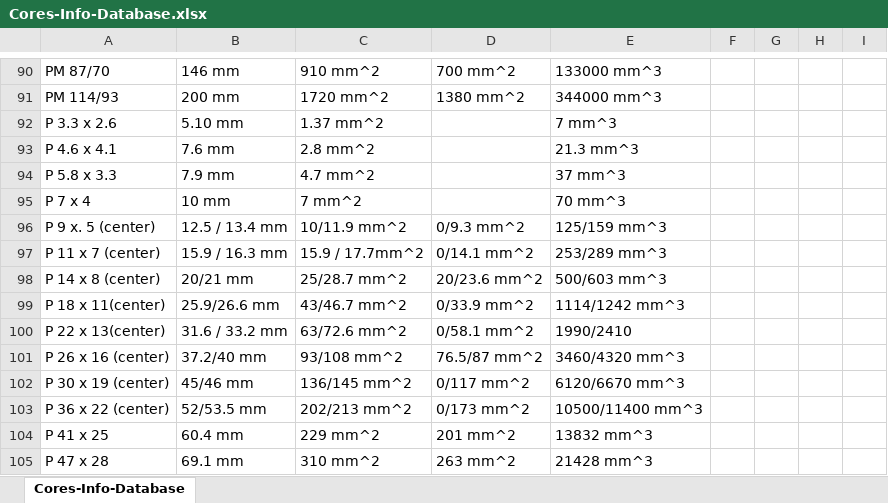
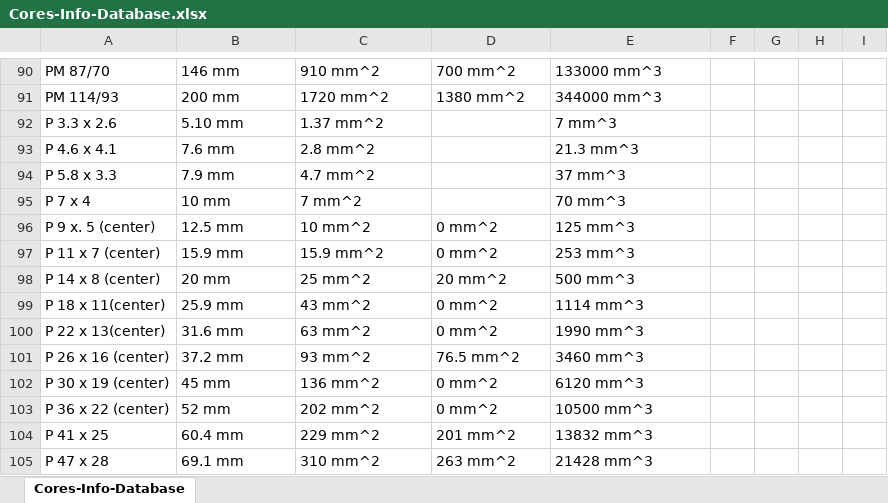
Before and after one commit to elaine667/PEMG_Design_Tool, an Excel workbook: Cores-Info-Database.xlsx, sheet Cores-Info-Database, drawn as a sheet; only a part is shown, gaps mark what is left out; values as stored, in another font and other column widths than the file's, no borders; the diff names each change by its address in the sheet, - before the commit and + after, or states it on an @@ line.

Commit message:
Updated the P core dimensions

```diff
--- a/Cores-Info-Database.xlsx (sheet Cores-Info-Database)
+++ b/Cores-Info-Database.xlsx (sheet Cores-Info-Database)
-B96: 12.5 / 13.4 mm
+B96: 12.5 mm
-C96: 10/11.9 mm^2
+C96: 10 mm^2
-D96: 0/9.3 mm^2
+D96: 0 mm^2
-E96: 125/159 mm^3
+E96: 125 mm^3
-B97: 15.9 / 16.3 mm
+B97: 15.9 mm
-C97: 15.9 / 17.7mm^2
+C97: 15.9 mm^2
-D97: 0/14.1 mm^2
+D97: 0 mm^2
-E97: 253/289 mm^3
+E97: 253 mm^3
-B98: 20/21 mm
+B98: 20 mm
-C98: 25/28.7 mm^2
+C98: 25 mm^2
-D98: 20/23.6 mm^2
+D98: 20 mm^2
-E98: 500/603 mm^3
+E98: 500 mm^3
-B99: 25.9/26.6 mm
+B99: 25.9 mm
-C99: 43/46.7 mm^2
+C99: 43 mm^2
-D99: 0/33.9 mm^2
+D99: 0 mm^2
-E99: 1114/1242 mm^3
+E99: 1114 mm^3
-B100: 31.6 / 33.2 mm
+B100: 31.6 mm
-C100: 63/72.6 mm^2
+C100: 63 mm^2
-D100: 0/58.1 mm^2
+D100: 0 mm^2
-E100: 1990/2410
+E100: 1990 mm^3
-B101: 37.2/40 mm
+B101: 37.2 mm
-C101: 93/108 mm^2
+C101: 93 mm^2
-D101: 76.5/87 mm^2
+D101: 76.5 mm^2
-E101: 3460/4320 mm^3
+E101: 3460 mm^3
-B102: 45/46 mm
+B102: 45 mm
-C102: 136/145 mm^2
+C102: 136 mm^2
-D102: 0/117 mm^2
+D102: 0 mm^2
-E102: 6120/6670 mm^3
+E102: 6120 mm^3
-B103: 52/53.5 mm
+B103: 52 mm
-C103: 202/213 mm^2
+C103: 202 mm^2
-D103: 0/173 mm^2
+D103: 0 mm^2
-E103: 10500/11400 mm^3
+E103: 10500 mm^3
```
